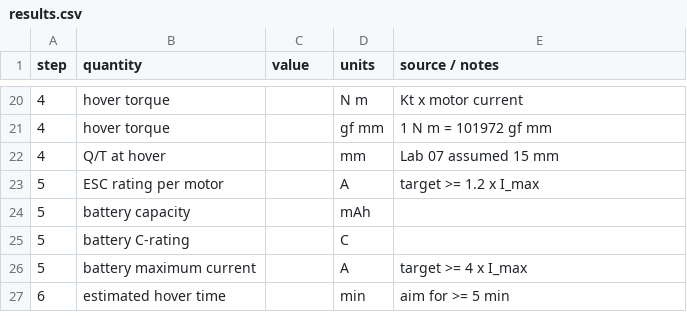
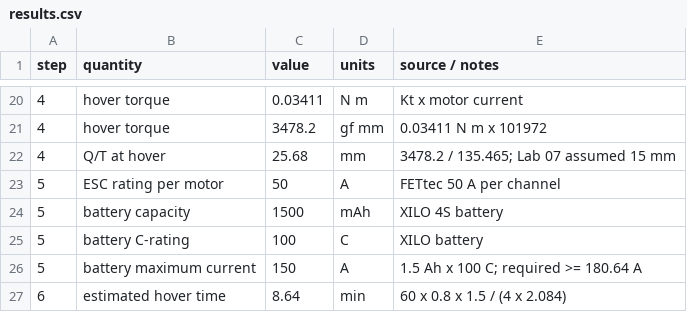
Before and after one commit to adriankomo/MMAE477-Portfolio-Komorowski, a CSV file: 08-motor-sizing/results.csv, drawn as a sheet; only a part is shown, gaps mark what is left out; the diff covers the shown part only.

```diff
--- a/08-motor-sizing/results.csv
+++ b/08-motor-sizing/results.csv
@@ -20,8 +20,8 @@ step,quantity,value,units,source / notes
-4,hover torque,,N m,Kt x motor current
-4,hover torque,,gf mm,1 N m = 101972 gf mm
-4,Q/T at hover,,mm,Lab 07 assumed 15 mm
-5,ESC rating per motor,,A,target >= 1.2 x I_max
-5,battery capacity,,mAh,
-5,battery C-rating,,C,
-5,battery maximum current,,A,target >= 4 x I_max
-6,estimated hover time,,min,aim for >= 5 min
+4,hover torque,0.03411,N m,Kt x motor current
+4,hover torque,3478.2,gf mm,0.03411 N m x 101972
+4,Q/T at hover,25.68,mm,3478.2 / 135.465; Lab 07 assumed 15 mm
+5,ESC rating per motor,50,A,FETtec 50 A per channel
+5,battery capacity,1500,mAh,XILO 4S battery
+5,battery C-rating,100,C,XILO battery
+5,battery maximum current,150,A,1.5 Ah x 100 C; required >= 180.64 A
+6,estimated hover time,8.64,min,60 x 0.8 x 1.5 / (4 x 2.084)
```
Also changed, not shown: 33 edited cells elsewhere in this file.
